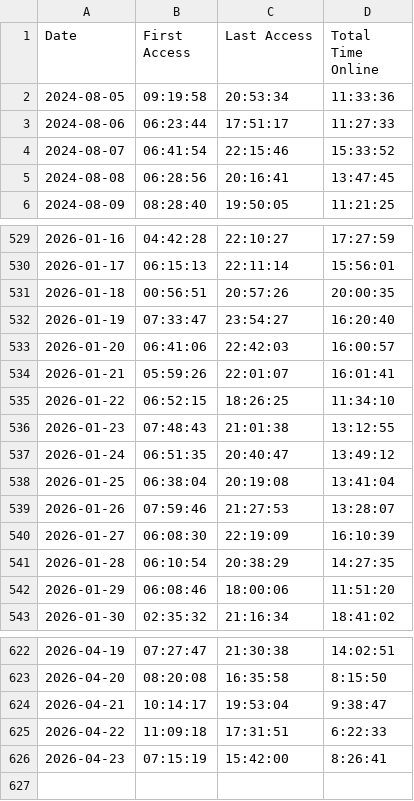
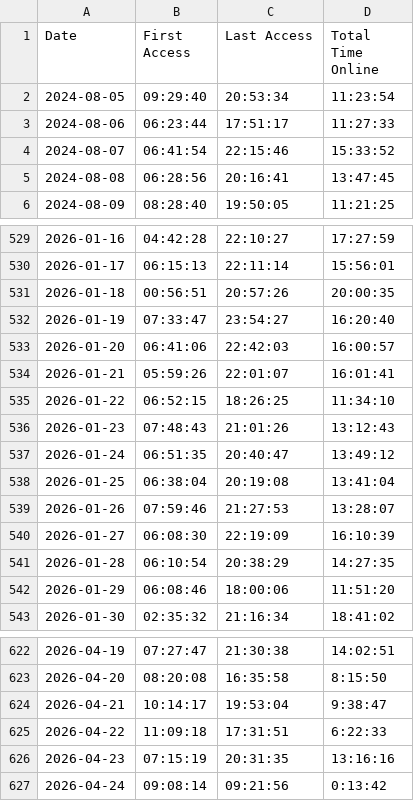
Before and after one commit to joereddington/export-history, a CSV file: daily_access_times.csv, drawn as a sheet; only a part is shown, gaps mark what is left out.

```diff
--- a/daily_access_times.csv
+++ b/daily_access_times.csv
@@ -1,3 +1,3 @@
 Date,First Access,Last Access,Total Time Online
-2024-08-05,09:19:58,20:53:34,11:33:36
+2024-08-05,09:29:40,20:53:34,11:23:54
 2024-08-06,06:23:44,17:51:17,11:27:33
@@ -535,3 +535,3 @@ Date,First Access,Last Access,Total Time Online
 2026-01-22,06:52:15,18:26:25,11:34:10
-2026-01-23,07:48:43,21:01:38,13:12:55
+2026-01-23,07:48:43,21:01:26,13:12:43
 2026-01-24,06:51:35,20:40:47,13:49:12
@@ -625,2 +625,3 @@ Date,First Access,Last Access,Total Time Online
 2026-04-22,11:09:18,17:31:51,6:22:33
-2026-04-23,07:15:19,15:42:00,8:26:41
+2026-04-23,07:15:19,20:31:35,13:16:16
+2026-04-24,09:08:14,09:21:56,0:13:42
```
Also changed, not shown: 2 other files.
